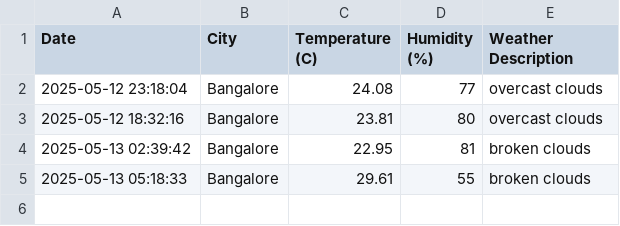
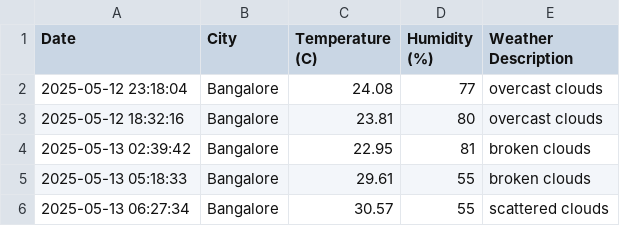
Before and after one commit to akhilsu/weather-tracker, a CSV file: daily_weather.csv, drawn as a sheet.

```diff
--- a/daily_weather.csv
+++ b/daily_weather.csv
@@ -5 +5,2 @@ Date,City,Temperature (C),Humidity (%),Weather Description
 2025-05-13 05:18:33,Bangalore,29.61,55,broken clouds
+2025-05-13 06:27:34,Bangalore,30.57,55,scattered clouds
```
